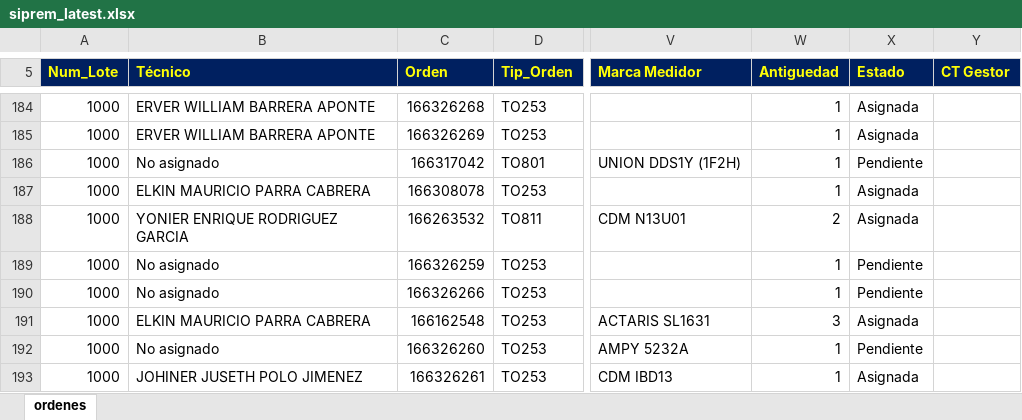
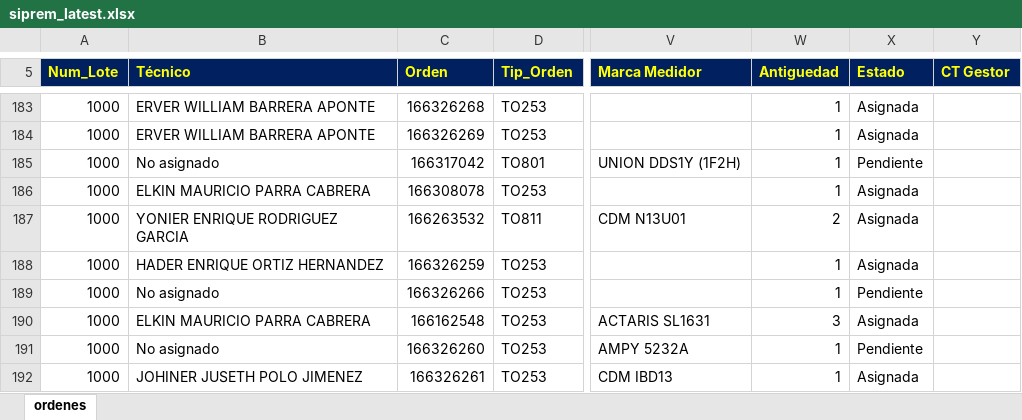
Before and after one commit to vikano27-debug/Dashboard_ING_VOA, an Excel workbook: siprem_latest.xlsx, sheet ordenes, drawn as a sheet; only a part is shown, gaps mark what is left out; values as stored, in another font and other column widths than the file's, no borders; addresses are those after the commit; the diff covers the shown part only; the diff names each change by its address in the sheet, - before the commit and + after, or states it on an @@ line.

```diff
--- a/siprem_latest.xlsx (sheet ordenes)
+++ b/siprem_latest.xlsx (sheet ordenes)
-B188 (Técnico): No asignado
+B188 (Técnico): HADER ENRIQUE ORTIZ HERNANDEZ
-X188 (Estado): Pendiente
+X188 (Estado): Asignada
```
Also changed, not shown: 3 added rows, 18 removed rows and 15 edited cells elsewhere in this sheet.
